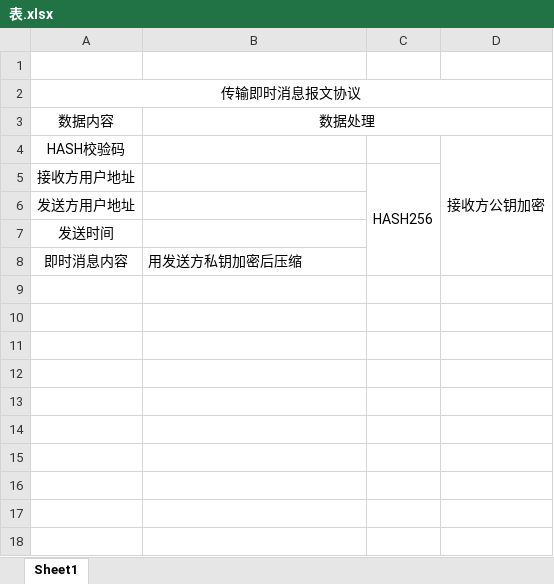
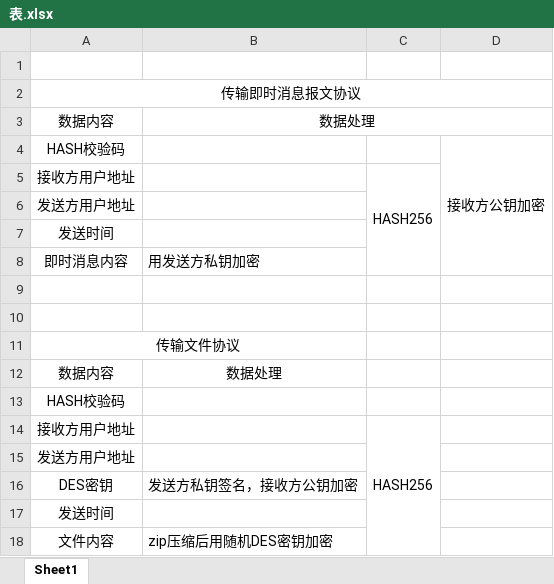
Before and after one commit to tianfr/-, an Excel workbook: 实验/点到点加密通讯/表.xlsx, sheet Sheet1, drawn as a sheet; values as stored, in another font and other column widths than the file's, no borders; the diff names each change by its address in the sheet, - before the commit and + after, or states it on an @@ line.

```diff
--- a/实验/点到点加密通讯/表.xlsx (sheet Sheet1)
+++ b/实验/点到点加密通讯/表.xlsx (sheet Sheet1)
-B8: 用发送方私钥加密后压缩
+B8: 用发送方私钥加密
+row 9: (empty)
+row 10: (empty)
+row 11: 传输文件协议
+row 12: 数据内容 | 数据处理
+row 13: HASH校验码
+row 14: 接收方用户地址 |  | HASH256
+row 15: 发送方用户地址
+row 16: DES密钥 | 发送方私钥签名，接收方公钥加密
+row 17: 发送时间
+row 18: 文件内容 | zip压缩后用随机DES密钥加密
```
Also changed, not shown: 20 other files.
